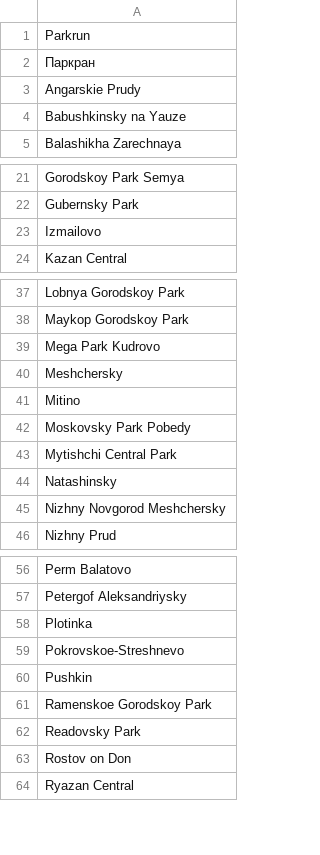
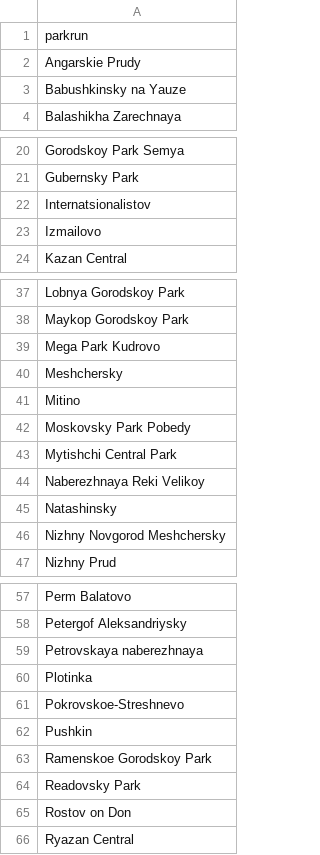
Before and after one commit to vol1ura/parkrun_analysis, a CSV file: russian_parkruns.csv, drawn as a sheet; only a part is shown, gaps mark what is left out.

```diff
--- a/russian_parkruns.csv
+++ b/russian_parkruns.csv
@@ -1,3 +1,2 @@
-Parkrun
-Паркран
+parkrun
 Angarskie Prudy
@@ -22,2 +21,3 @@ Gorodskoy Park Semya
 Gubernsky Park
+Internatsionalistov
 Izmailovo
@@ -43,2 +43,3 @@ Moskovsky Park Pobedy
 Mytishchi Central Park
+Naberezhnaya Reki Velikoy
 Natashinsky
@@ -57,2 +58,3 @@ Perm Balatovo
 Petergof Aleksandriysky
+Petrovskaya naberezhnaya
 Plotinka
```
Also changed, not shown: 4 other files.
